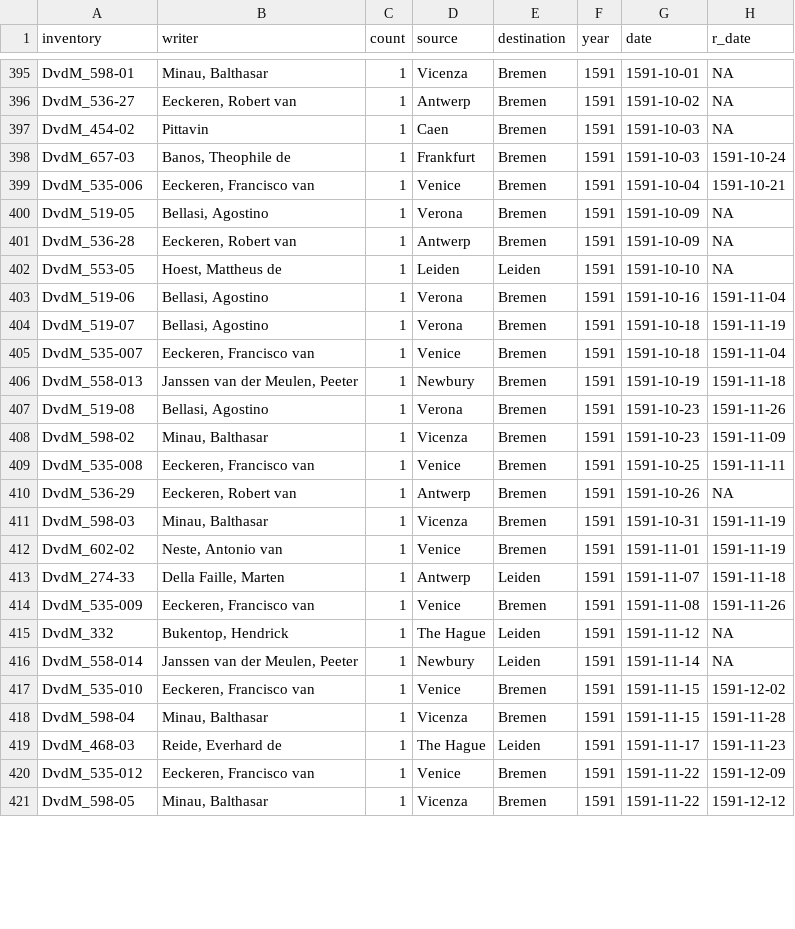
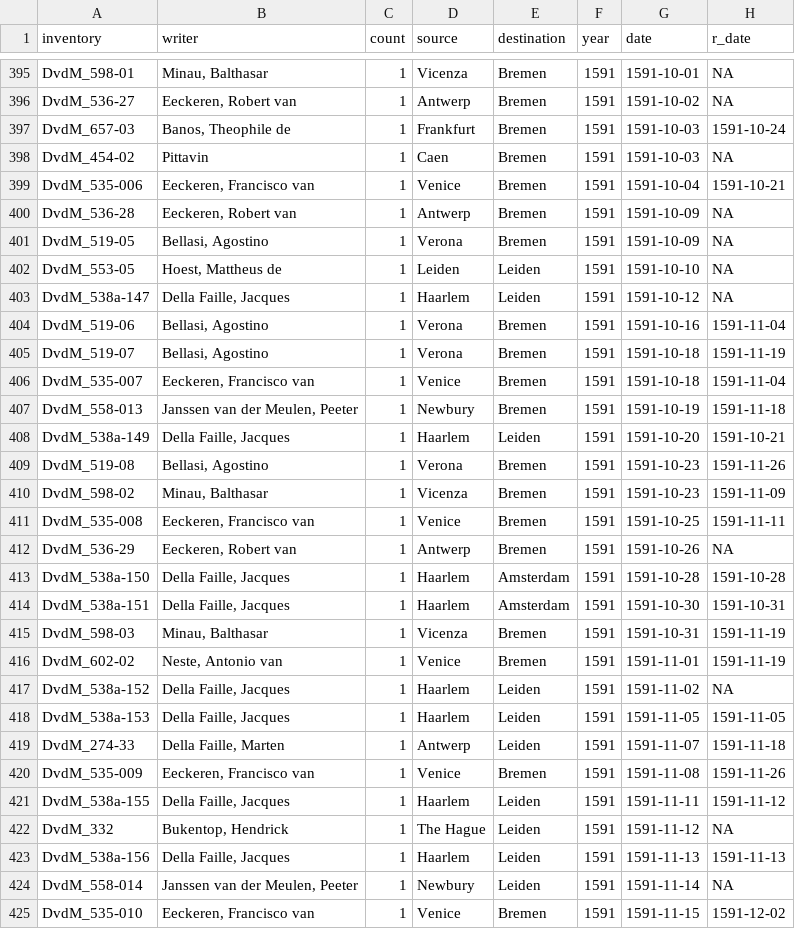
Before and after one commit to jessesadler/dvdm-correspondence, a CSV file: data/dvdm-correspondence-1591.csv, drawn as a sheet; only a part is shown, gaps mark what is left out; the shorter side is filled out with more unchanged rows; the diff covers the shown part only.

Commit message:
Update letters data to have all letters up to end of 1591

```diff
--- a/data/dvdm-correspondence-1591.csv
+++ b/data/dvdm-correspondence-1591.csv
@@ -396,0 +397 @@
+DvdM_657-03,"Banos, Theophile de",1,Frankfurt,Bremen,1591,1591-10-03,1591-10-24
@@ -398 +398,0 @@
-"DvdM_657-03","Banos, Theophile de","1","Frankfurt","Bremen","1591","1591-10-03","1591-10-24"
@@ -399,0 +400 @@
+DvdM_536-28,"Eeckeren, Robert van",1,Antwerp,Bremen,1591,1591-10-09,NA
@@ -401 +401,0 @@
-"DvdM_536-28","Eeckeren, Robert van","1","Antwerp","Bremen","1591","1591-10-09","NA"
@@ -402,0 +403 @@
+DvdM_538a-147,"Della Faille, Jacques",1,Haarlem,Leiden,1591,1591-10-12,NA
@@ -406,0 +408 @@
+DvdM_538a-149,"Della Faille, Jacques",1,Haarlem,Leiden,1591,1591-10-20,1591-10-21
@@ -410,0 +413,2 @@
+DvdM_538a-150,"Della Faille, Jacques",1,Haarlem,Amsterdam,1591,1591-10-28,1591-10-28
+DvdM_538a-151,"Della Faille, Jacques",1,Haarlem,Amsterdam,1591,1591-10-30,1591-10-31
@@ -412,0 +417,2 @@
+DvdM_538a-152,"Della Faille, Jacques",1,Haarlem,Leiden,1591,1591-11-02,NA
+DvdM_538a-153,"Della Faille, Jacques",1,Haarlem,Leiden,1591,1591-11-05,1591-11-05
@@ -414,0 +421 @@
+DvdM_538a-155,"Della Faille, Jacques",1,Haarlem,Leiden,1591,1591-11-11,1591-11-12
@@ -415,0 +423 @@
+DvdM_538a-156,"Della Faille, Jacques",1,Haarlem,Leiden,1591,1591-11-13,1591-11-13
```
Also changed, not shown: 11 added rows, 1 removed row, 12 moved rows and 9 edited cells elsewhere in this file, data/letters_id.csv, rmarkdown-docs/data/dvdm-correspondence-1591.csv, 14 other files.
